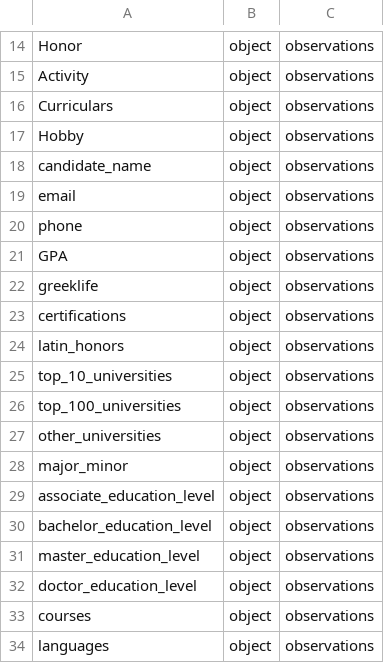
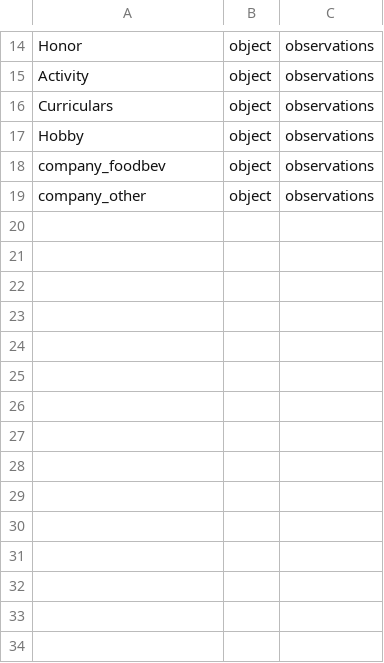
Before and after one commit to eitrheim/Resume-Parser, a CSV file: data/schema/transform.csv, drawn as a sheet; only a part is shown, gaps mark what is left out.

Commit message:
Parse Company Names

```diff
--- a/data/schema/transform.csv
+++ b/data/schema/transform.csv
@@ -17,18 +17,3 @@ Curriculars,object,observations
 Hobby,object,observations
-candidate_name,object,observations
-email,object,observations
-phone,object,observations
-GPA,object,observations
-greeklife,object,observations
-certifications,object,observations
-latin_honors,object,observations
-top_10_universities,object,observations
-top_100_universities,object,observations
-other_universities,object,observations
-major_minor,object,observations
-associate_education_level,object,observations
-bachelor_education_level,object,observations
-master_education_level,object,observations
-doctor_education_level,object,observations
-courses,object,observations
-languages,object,observations
+company_foodbev,object,observations
+company_other,object,observations
```
Also changed, not shown: 7 other files.
